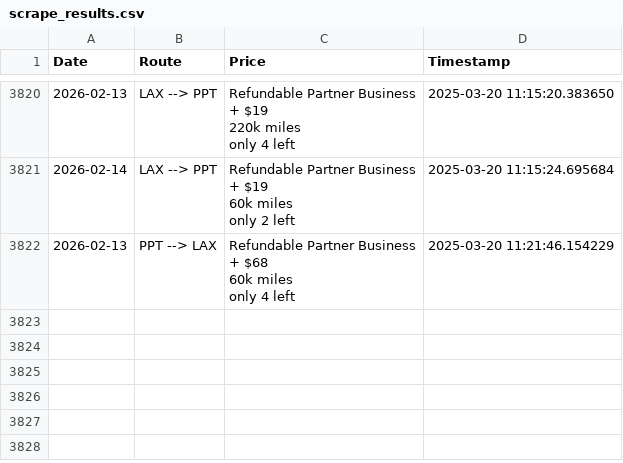
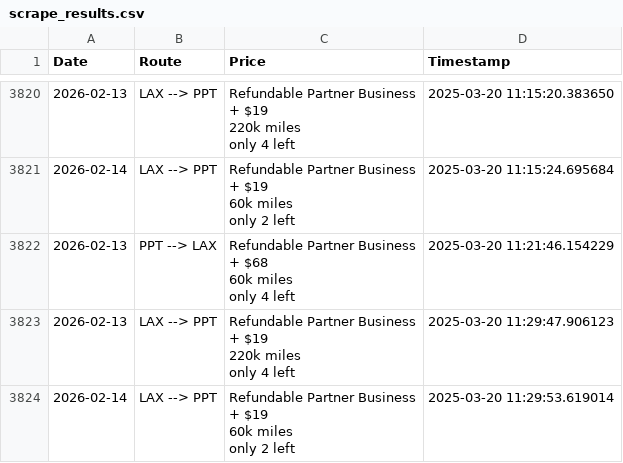
Before and after one commit to quinnstiegman/Waldorf-maldives-reward-search, a CSV file: scrape_results.csv, drawn as a sheet; only a part is shown, gaps mark what is left out; ↵ is a line break in a cell; the diff names each change by its address in the sheet, - before the commit and + after, or states it on an @@ line.

```diff
--- a/scrape_results.csv
+++ b/scrape_results.csv
+row 3823: 2026-02-13 | LAX --> PPT | Refundable Partner Business ↵ + $19 ↵ 220k miles ↵ only 4 left | 2025-03-20 11:29:47.906123
+row 3824: 2026-02-14 | LAX --> PPT | Refundable Partner Business ↵ + $19 ↵ 60k miles ↵ only 2 left | 2025-03-20 11:29:53.619014
```
